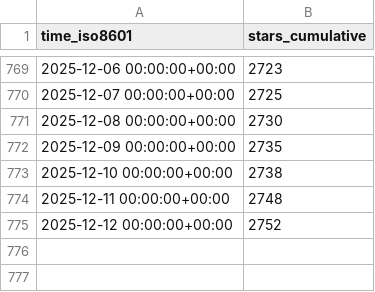
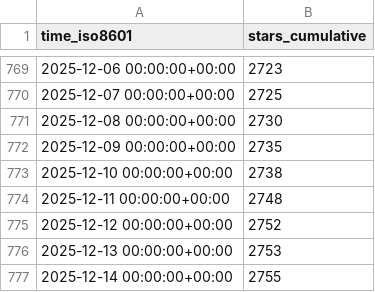
Before and after one commit to dynamia-ai/hami-analysis, a CSV file: Project-HAMi/HAMi/ghrs-data/stargazers.csv, drawn as a sheet; only a part is shown, gaps mark what is left out.

```diff
--- a/Project-HAMi/HAMi/ghrs-data/stargazers.csv
+++ b/Project-HAMi/HAMi/ghrs-data/stargazers.csv
@@ -775 +775,3 @@ time_iso8601,stars_cumulative
 2025-12-12 00:00:00+00:00,2752
+2025-12-13 00:00:00+00:00,2753
+2025-12-14 00:00:00+00:00,2755
```
